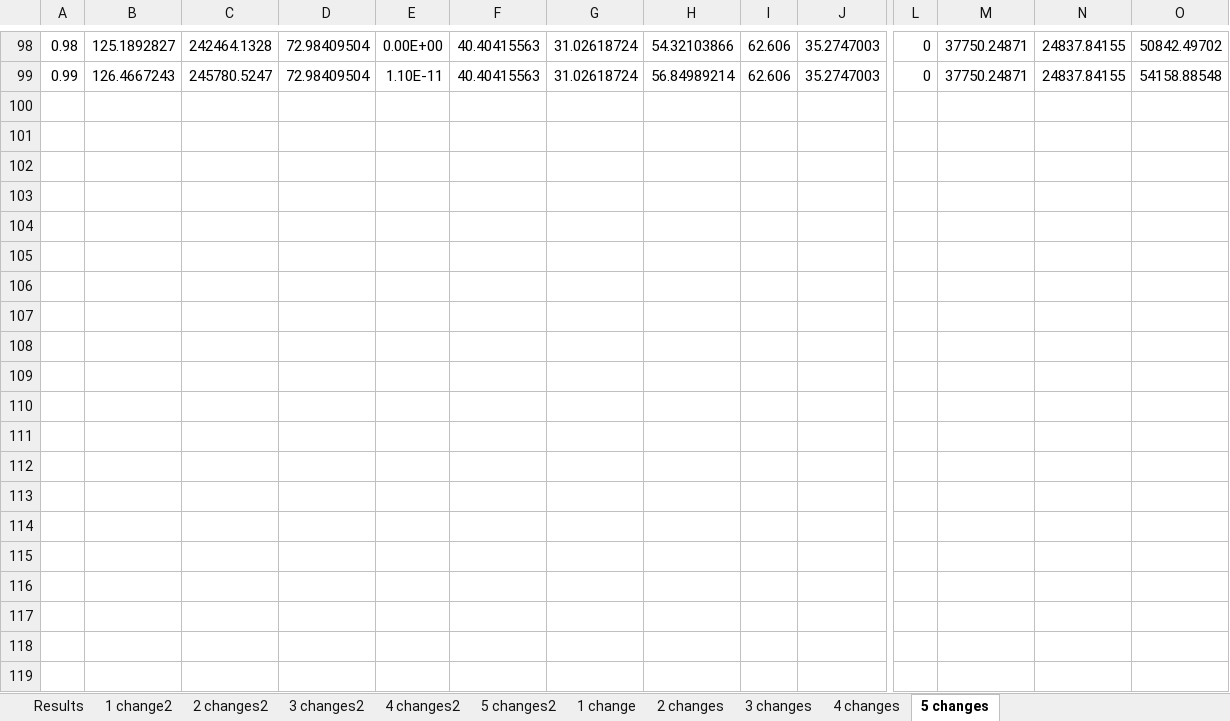
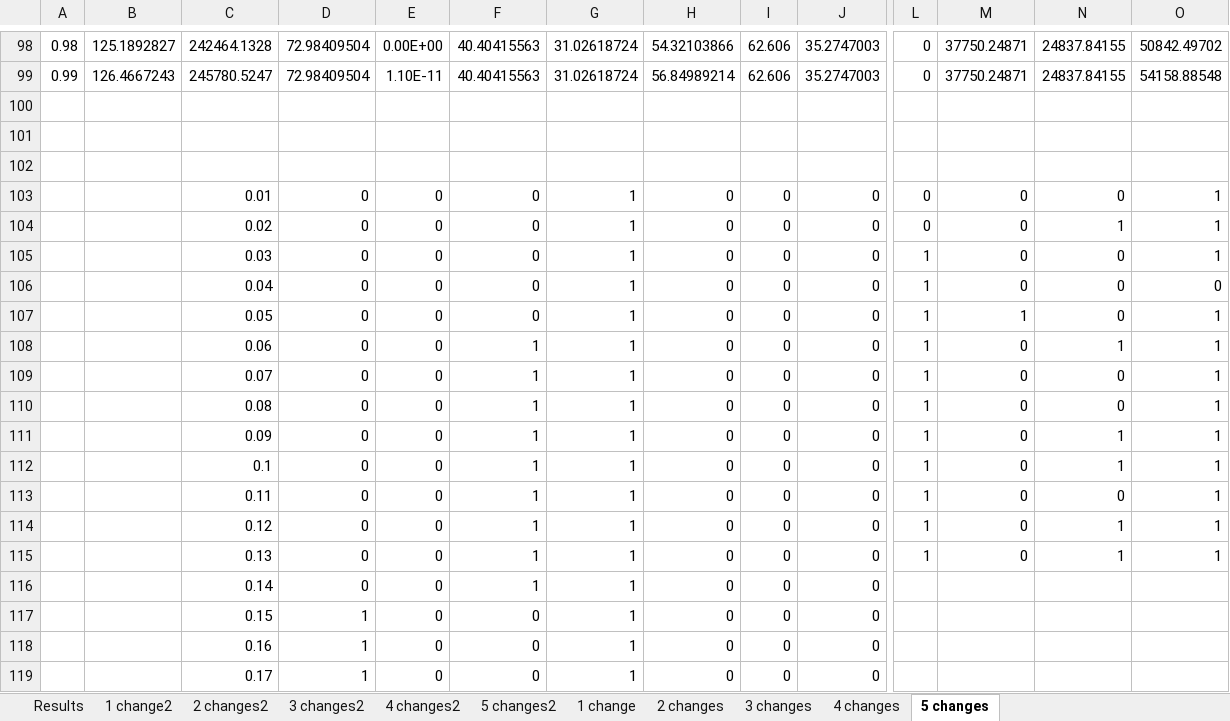
Before and after one commit to bendiw/OilOpt, an Excel workbook: results/mop/Confidence Intervals over_cap.xlsx, sheet 5 changes, drawn as a sheet; only a part is shown, gaps mark what is left out; values as stored, in another font and other column widths than the file's, no borders; rows hold the shown columns only; the diff covers the shown part only; the diff names each change by its address in the sheet, - before the commit and + after, or states it on an @@ line.

```diff
--- a/results/mop/Confidence Intervals over_cap.xlsx (sheet 5 changes)
+++ b/results/mop/Confidence Intervals over_cap.xlsx (sheet 5 changes)
+row 100: (empty)
+row 101: (empty)
+row 102: (empty)
+row 103:  |  | 0.01 | 0 | 0 | 0 | 1 | 0 | 0 | 0 | 0 | 0 | 0 | 1
+row 104:  |  | 0.02 | 0 | 0 | 0 | 1 | 0 | 0 | 0 | 0 | 0 | 1 | 1
+row 105:  |  | 0.03 | 0 | 0 | 0 | 1 | 0 | 0 | 0 | 1 | 0 | 0 | 1
+row 106:  |  | 0.04 | 0 | 0 | 0 | 1 | 0 | 0 | 0 | 1 | 0 | 0 | 0
+row 107:  |  | 0.05 | 0 | 0 | 0 | 1 | 0 | 0 | 0 | 1 | 1 | 0 | 1
+row 108:  |  | 0.06 | 0 | 0 | 1 | 1 | 0 | 0 | 0 | 1 | 0 | 1 | 1
+row 109:  |  | 0.07 | 0 | 0 | 1 | 1 | 0 | 0 | 0 | 1 | 0 | 0 | 1
+row 110:  |  | 0.08 | 0 | 0 | 1 | 1 | 0 | 0 | 0 | 1 | 0 | 0 | 1
+row 111:  |  | 0.09 | 0 | 0 | 1 | 1 | 0 | 0 | 0 | 1 | 0 | 1 | 1
+row 112:  |  | 0.1 | 0 | 0 | 1 | 1 | 0 | 0 | 0 | 1 | 0 | 1 | 1
+row 113:  |  | 0.11 | 0 | 0 | 1 | 1 | 0 | 0 | 0 | 1 | 0 | 0 | 1
+row 114:  |  | 0.12 | 0 | 0 | 1 | 1 | 0 | 0 | 0 | 1 | 0 | 1 | 1
+row 115:  |  | 0.13 | 0 | 0 | 1 | 1 | 0 | 0 | 0 | 1 | 0 | 1 | 1
+row 116:  |  | 0.14 | 0 | 0 | 1 | 1 | 0 | 0 | 0
+row 117:  |  | 0.15 | 1 | 0 | 0 | 1 | 0 | 0 | 0
+row 118:  |  | 0.16 | 1 | 0 | 0 | 1 | 0 | 0 | 0
+row 119:  |  | 0.17 | 1 | 0 | 0 | 1 | 0 | 0 | 0
```
Also changed, not shown: 82 added rows elsewhere in this sheet, sheet 4 changes, sheet 3 changes, sheet 2 changes, sheet 1 change, charts or pictures, results/mop/Confidence Intervals under_cap.xlsx, results/mop/pareto_under_cap_label.xlsx, 17 other files.
